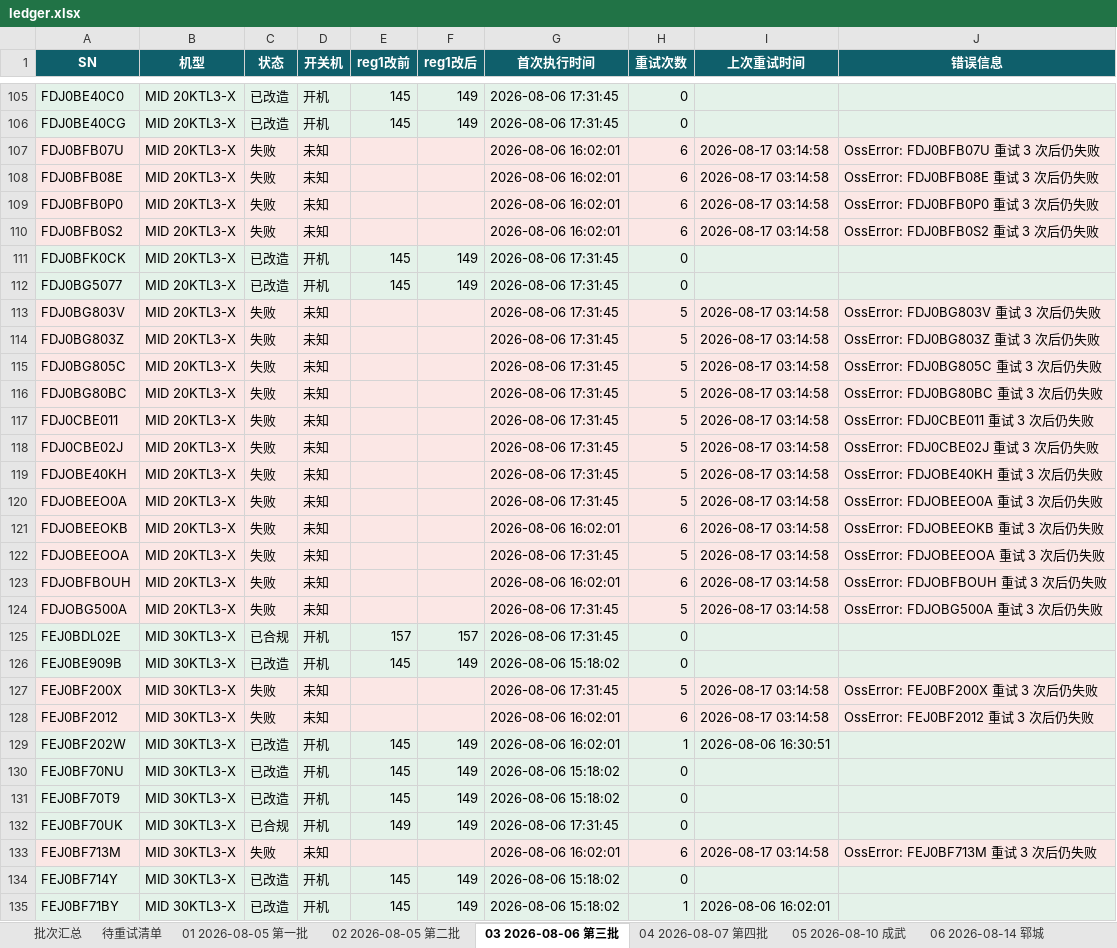
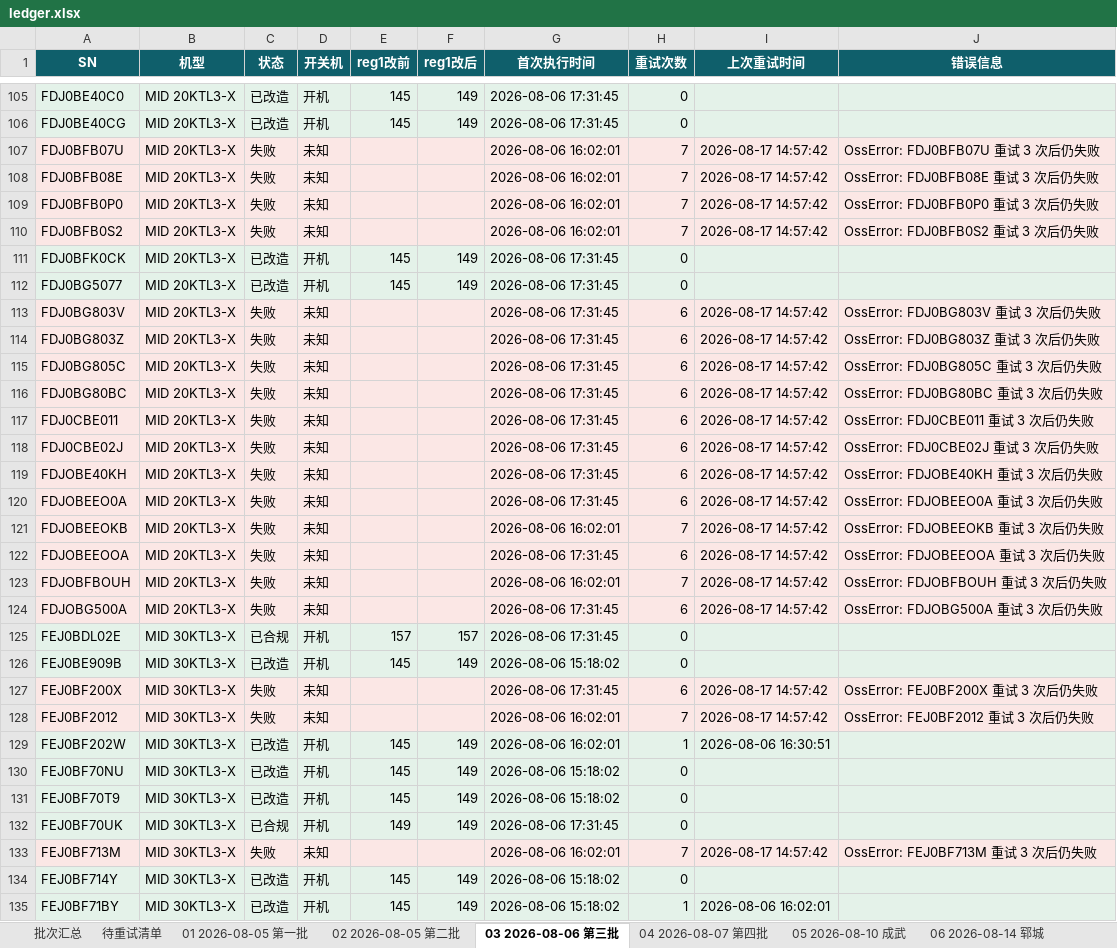
Before and after one commit to Lomolanisgo/Growatt-SGCCSD, an Excel workbook: ledger.xlsx, sheet 03 2026-08-06 第三批, drawn as a sheet; only a part is shown, gaps mark what is left out; values as stored, in another font and other column widths than the file's, no borders; the diff covers the shown part only; the diff names each change by its address in the sheet, - before the commit and + after, or states it on an @@ line.

```diff
--- a/ledger.xlsx (sheet 03 2026-08-06 第三批)
+++ b/ledger.xlsx (sheet 03 2026-08-06 第三批)
-H107:H110 (重试次数): 6
+H107:H110 (重试次数): 7
-I107:I110 (上次重试时间): 2026-08-17 03:14:58
+I107:I110 (上次重试时间): 2026-08-17 14:57:42
-H113:H120 (重试次数): 5
+H113:H120 (重试次数): 6
-I113:I124 (上次重试时间): 2026-08-17 03:14:58
+I113:I124 (上次重试时间): 2026-08-17 14:57:42
-H121 (重试次数): 6
+H121 (重试次数): 7
-H122 (重试次数): 5
+H122 (重试次数): 6
-H123 (重试次数): 6
+H123 (重试次数): 7
-H124 (重试次数): 5
+H124 (重试次数): 6
-H127 (重试次数): 5
+H127 (重试次数): 6
-I127:I128 (上次重试时间): 2026-08-17 03:14:58
+I127:I128 (上次重试时间): 2026-08-17 14:57:42
-H128 (重试次数): 6
+H128 (重试次数): 7
-H133 (重试次数): 6
+H133 (重试次数): 7
-I133 (上次重试时间): 2026-08-17 03:14:58
+I133 (上次重试时间): 2026-08-17 14:57:42
```
Also changed, not shown: 770 edited cells elsewhere in this sheet, sheet 待重试清单, sheet 10 2026-08-17 曹县补跑, sheet 09 2026-08-16 单县, sheet 05 2026-08-10 成武, sheet 04 2026-08-07 第四批, sheet 06 2026-08-14 郓城, 5 more sheets, other sheet tabs, 1 other file.
